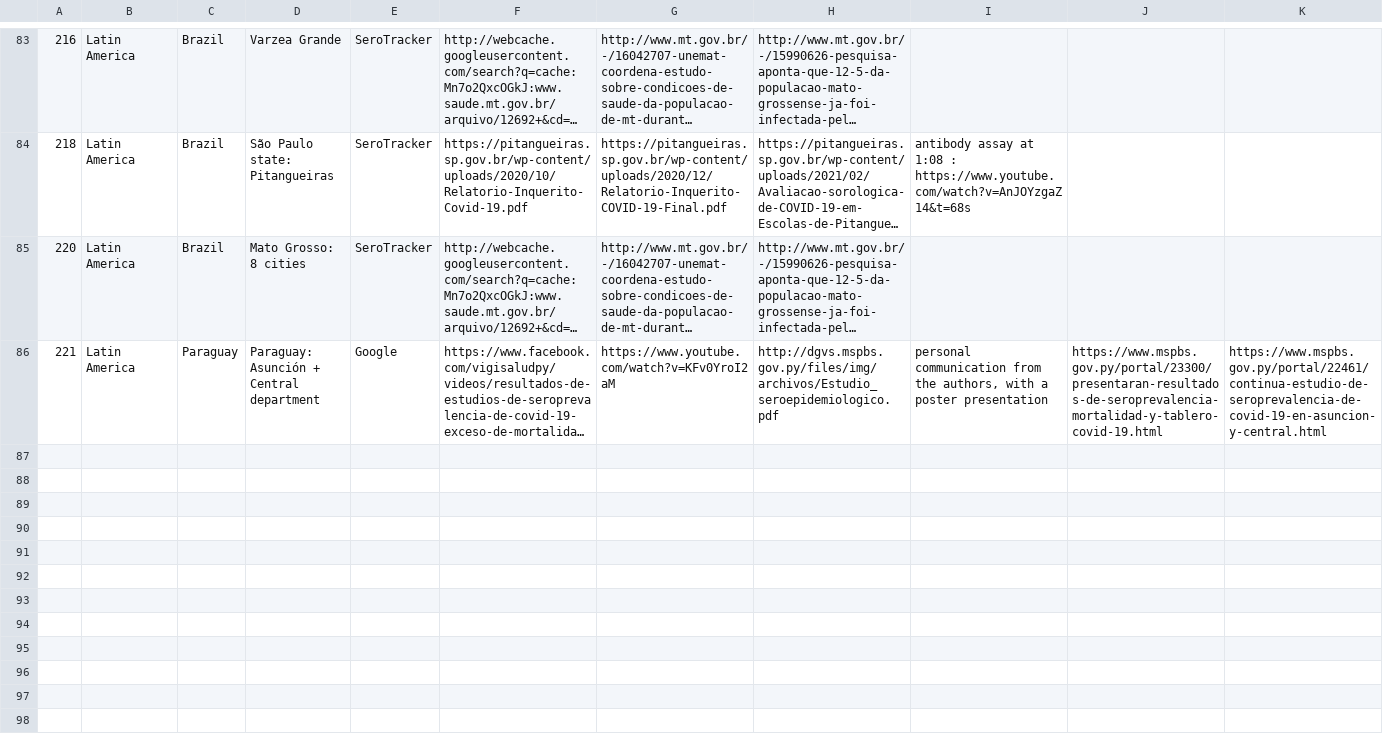
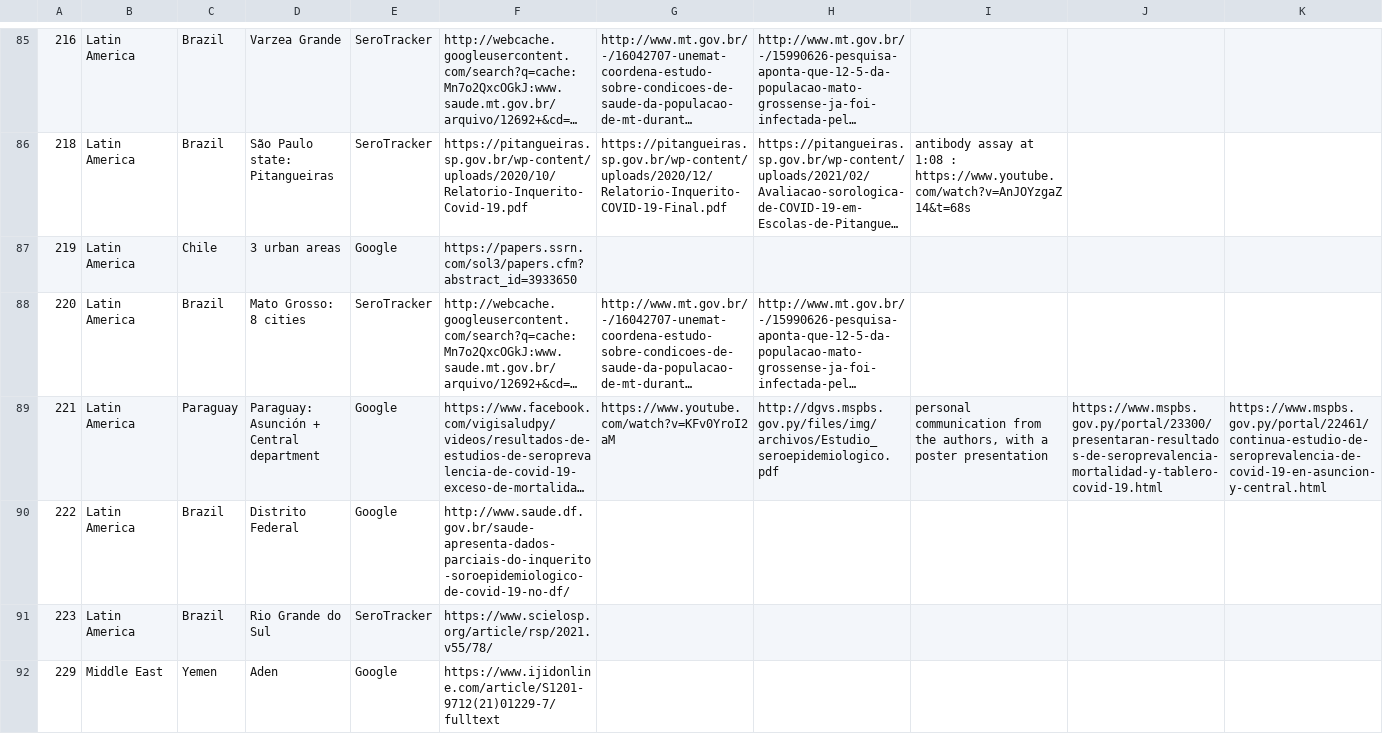
Before and after one commit to covid-ifr/assessing-burden, a CSV file: appendix_material/included_study_info.csv, drawn as a sheet; only a part is shown, gaps mark what is left out; long unchanged cells end in …; rows hold the shown columns only; the diff covers the shown part only; the diff names each change by its address in the sheet, - before the commit and + after, or states it on an @@ line.

```diff
--- a/appendix_material/included_study_info.csv
+++ b/appendix_material/included_study_info.csv
+row 87: 219 | Latin America | Chile | 3 urban areas | Google | https://papers.ssrn.com/sol3/papers.cfm?abstract_id=3933650
+row 90: 222 | Latin America | Brazil | Distrito Federal | Google | http://www.saude.df.gov.br/saude-apresenta-dados-parciais-do-inquerito-soroepidemiologico-de-covid-19-no-df/
+row 91: 223 | Latin America | Brazil | Rio Grande do Sul | SeroTracker | https://www.scielosp.org/article/rsp/2021.v55/78/
+row 92: 229 | Middle East | Yemen | Aden | Google | https://www.ijidonline.com/article/S1201-9712(21)01229-7/fulltext
```
Also changed, not shown: 18 added rows and 2 edited cells elsewhere in this file, appendix_material/risk_of_bias_assessments.csv, 1 other file.
